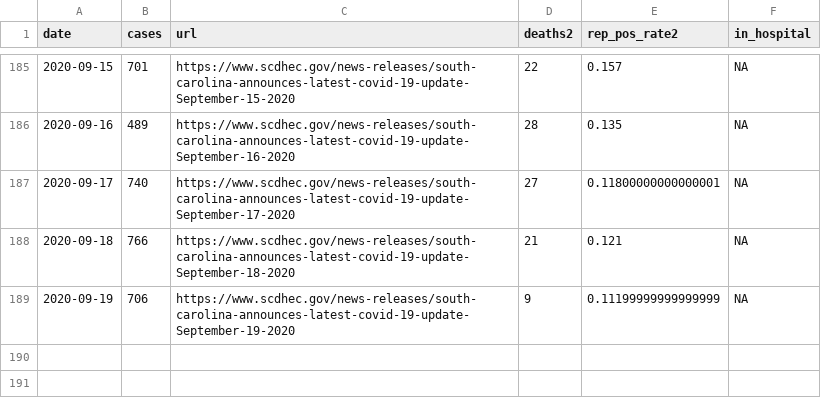
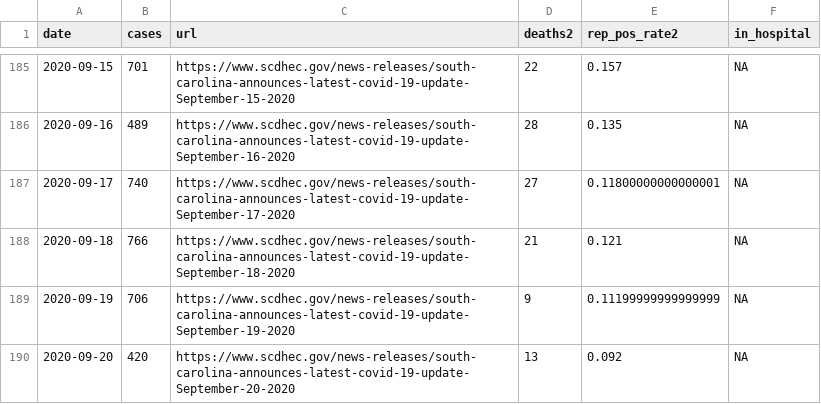
Before and after one commit to jacob-long/SC-COVID-19-Dashboard, a CSV file: dhec_case_data.csv, drawn as a sheet; only a part is shown, gaps mark what is left out.

```diff
--- a/dhec_case_data.csv
+++ b/dhec_case_data.csv
@@ -189 +189,2 @@ date,cases,url,deaths2,rep_pos_rate2,in_hospital
 2020-09-19,706,https://www.scdhec.gov/news-releases/south-carolina-announces-latest-covid-19-update-September-19-2020,9,0.11199999999999999,NA
+2020-09-20,420,https://www.scdhec.gov/news-releases/south-carolina-announces-latest-covid-19-update-September-20-2020,13,0.092,NA
```
Also changed, not shown: 1 other file.
